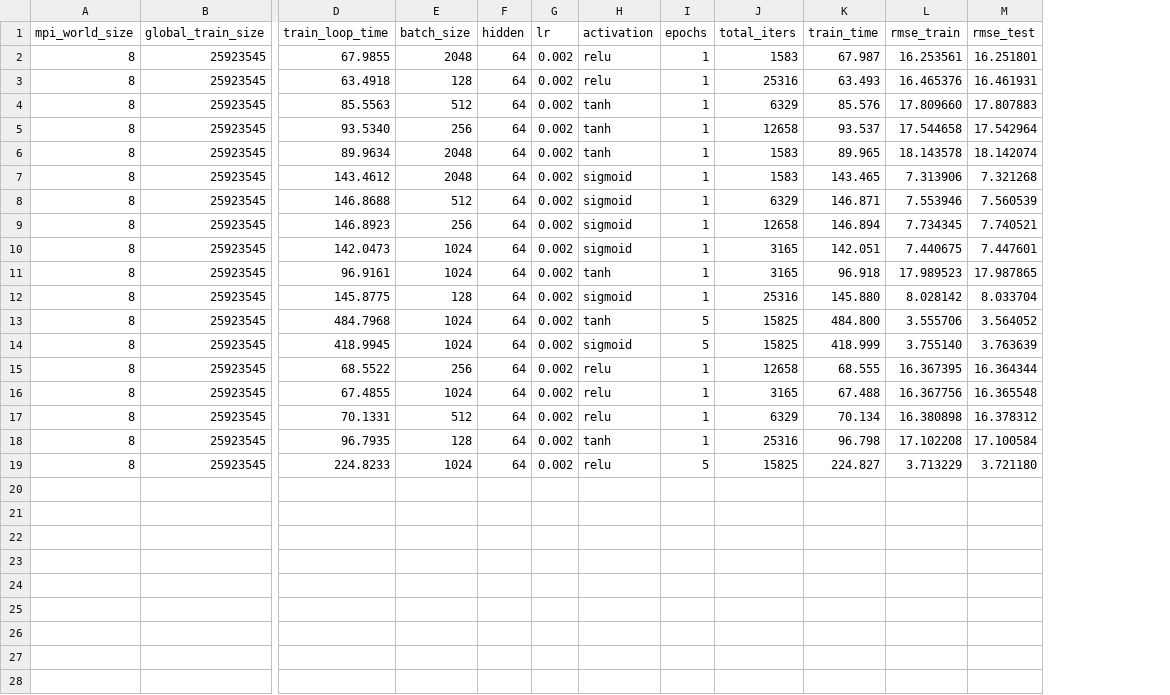
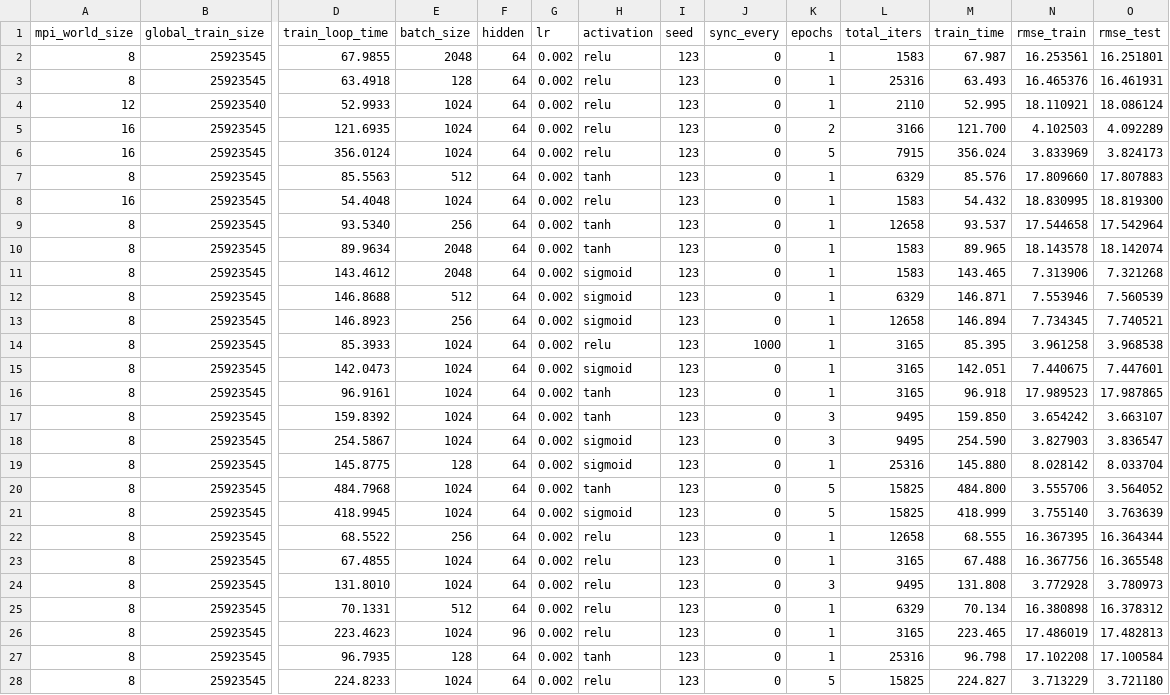
Before and after one commit to xuanntm/DSA5208_Project1, a CSV file: report/log_summary.csv, drawn as a sheet; only a part is shown, gaps mark what is left out; addresses are those after the commit; rows hold the shown columns only; the diff names each change by its address in the sheet, - before the commit and + after, or states it on an @@ line.

```diff
--- a/report/log_summary.csv
+++ b/report/log_summary.csv
+column I (seed), rows 2-3: 123 | 123; row 7: 123; rows 9-13: all 123; rows 15-16: 123 | 123; rows 19-23: all 123; row 25: 123; rows 27-28: 123 | 123
+column J (sync_every), rows 2-3: 0 | 0; row 7: 0; rows 9-13: all 0; rows 15-16: 0 | 0; rows 19-23: all 0; row 25: 0; rows 27-28: 0 | 0
+row 4: 12 | 25923540 | 52.9933 | 1024 | 64 | 0.002 | relu | 123 | 0 | 1 | 2110 | 52.995 | 18.110921 | 18.086124
+row 5: 16 | 25923545 | 121.6935 | 1024 | 64 | 0.002 | relu | 123 | 0 | 2 | 3166 | 121.700 | 4.102503 | 4.092289
+row 6: 16 | 25923545 | 356.0124 | 1024 | 64 | 0.002 | relu | 123 | 0 | 5 | 7915 | 356.024 | 3.833969 | 3.824173
+row 8: 16 | 25923545 | 54.4048 | 1024 | 64 | 0.002 | relu | 123 | 0 | 1 | 1583 | 54.432 | 18.830995 | 18.819300
+row 14: 8 | 25923545 | 85.3933 | 1024 | 64 | 0.002 | relu | 123 | 1000 | 1 | 3165 | 85.395 | 3.961258 | 3.968538
+row 17: 8 | 25923545 | 159.8392 | 1024 | 64 | 0.002 | tanh | 123 | 0 | 3 | 9495 | 159.850 | 3.654242 | 3.663107
+row 18: 8 | 25923545 | 254.5867 | 1024 | 64 | 0.002 | sigmoid | 123 | 0 | 3 | 9495 | 254.590 | 3.827903 | 3.836547
+row 24: 8 | 25923545 | 131.8010 | 1024 | 64 | 0.002 | relu | 123 | 0 | 3 | 9495 | 131.808 | 3.772928 | 3.780973
+row 26: 8 | 25923545 | 223.4623 | 1024 | 96 | 0.002 | relu | 123 | 0 | 1 | 3165 | 223.465 | 17.486019 | 17.482813
```
Also changed, not shown: 46 other files.
